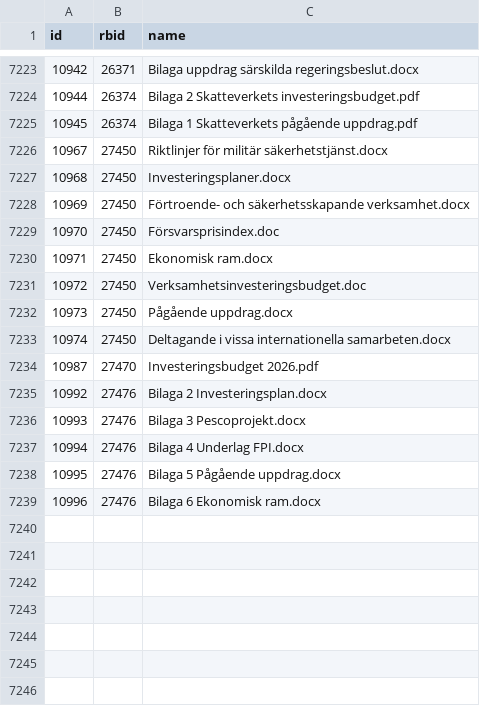
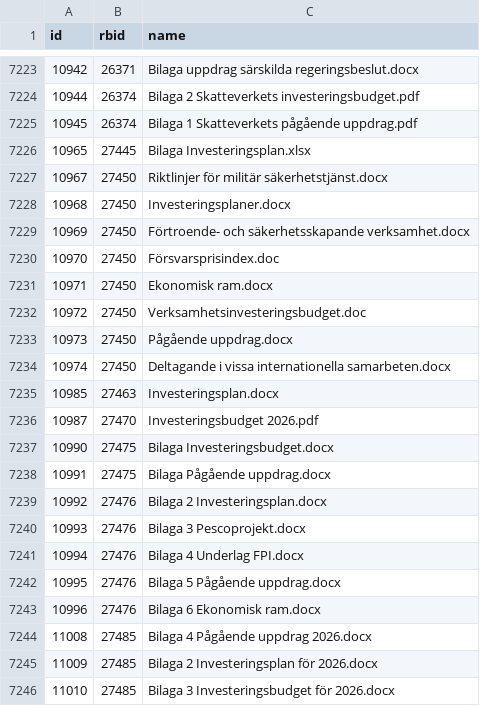
Before and after one commit to civictechsweden/oppna-statsliggaren, a CSV file: attachments.csv, drawn as a sheet; only a part is shown, gaps mark what is left out; the diff names each change by its address in the sheet, - before the commit and + after, or states it on an @@ line.

```diff
--- a/attachments.csv
+++ b/attachments.csv
+row 7226: 10965 | 27445 | Bilaga Investeringsplan.xlsx
+row 7235: 10985 | 27463 | Investeringsplan.docx
+row 7237: 10990 | 27475 | Bilaga Investeringsbudget.docx
+row 7238: 10991 | 27475 | Bilaga Pågående uppdrag.docx
+row 7244: 11008 | 27485 | Bilaga 4 Pågående uppdrag 2026.docx
+row 7245: 11009 | 27485 | Bilaga 2 Investeringsplan för 2026.docx
+row 7246: 11010 | 27485 | Bilaga 3 Investeringsbudget för 2026.docx
```
Also changed, not shown: 1 other file.
